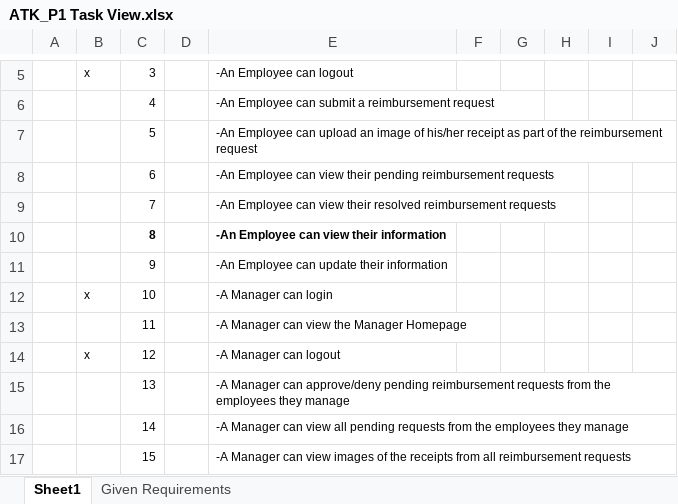
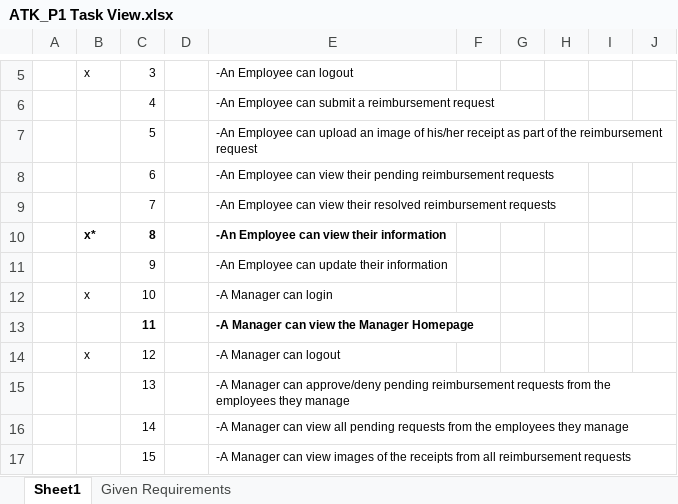
Before and after one commit to 1906jun10java/adam-kager, an Excel workbook: ATK_P1 Task View.xlsx, sheet Sheet1, drawn as a sheet; only a part is shown, gaps mark what is left out; values as stored, in another font and other column widths than the file's, no borders; the diff names each change by its address in the sheet, - before the commit and + after, or states it on an @@ line.

```diff
--- a/ATK_P1 Task View.xlsx (sheet Sheet1)
+++ b/ATK_P1 Task View.xlsx (sheet Sheet1)
-B10: (empty)
+B10: x*
-C13 bold: off
+C13 bold: on
-E13 bold: off
+E13 bold: on
```
Also changed, not shown: 12 other files.
